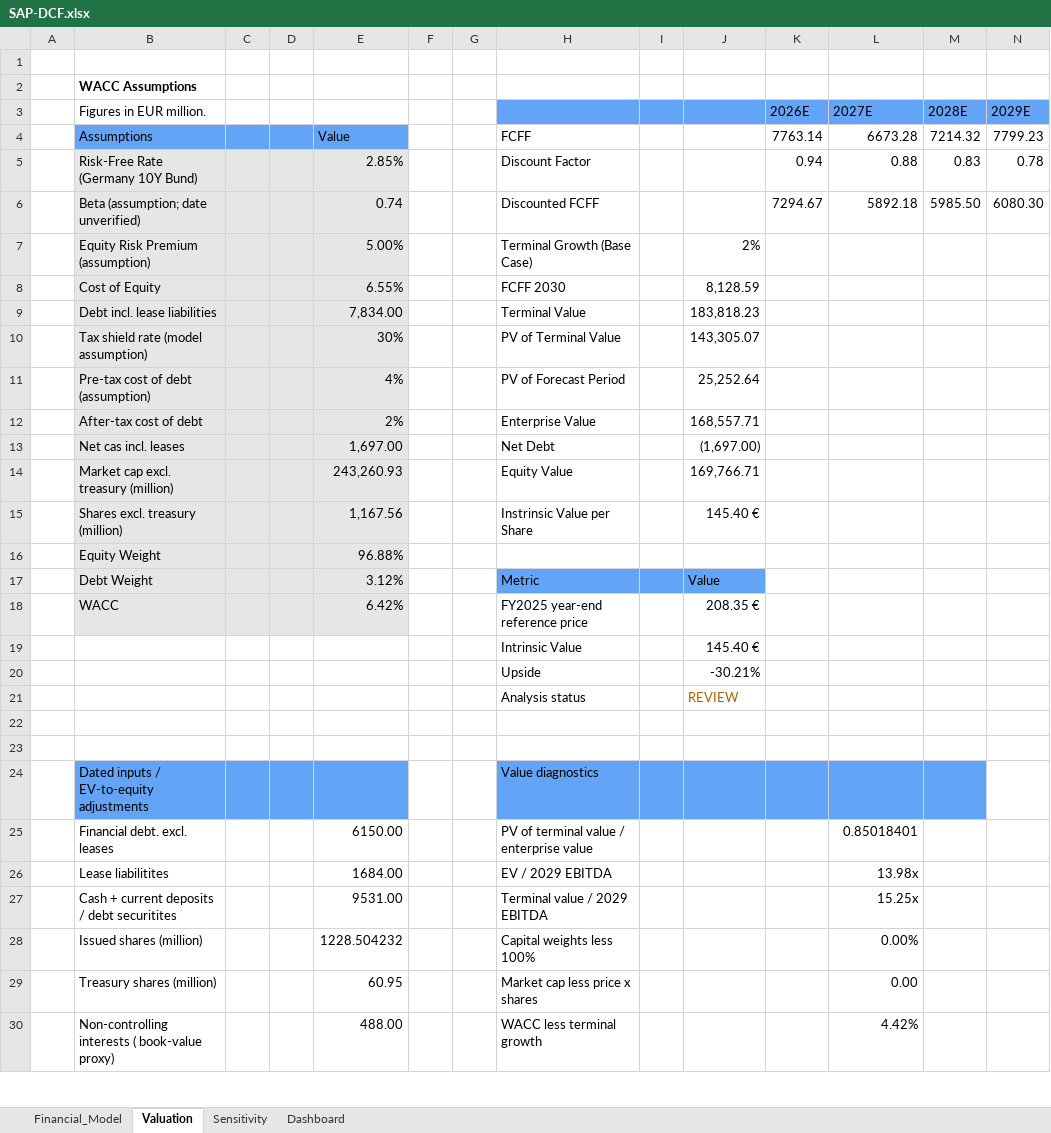
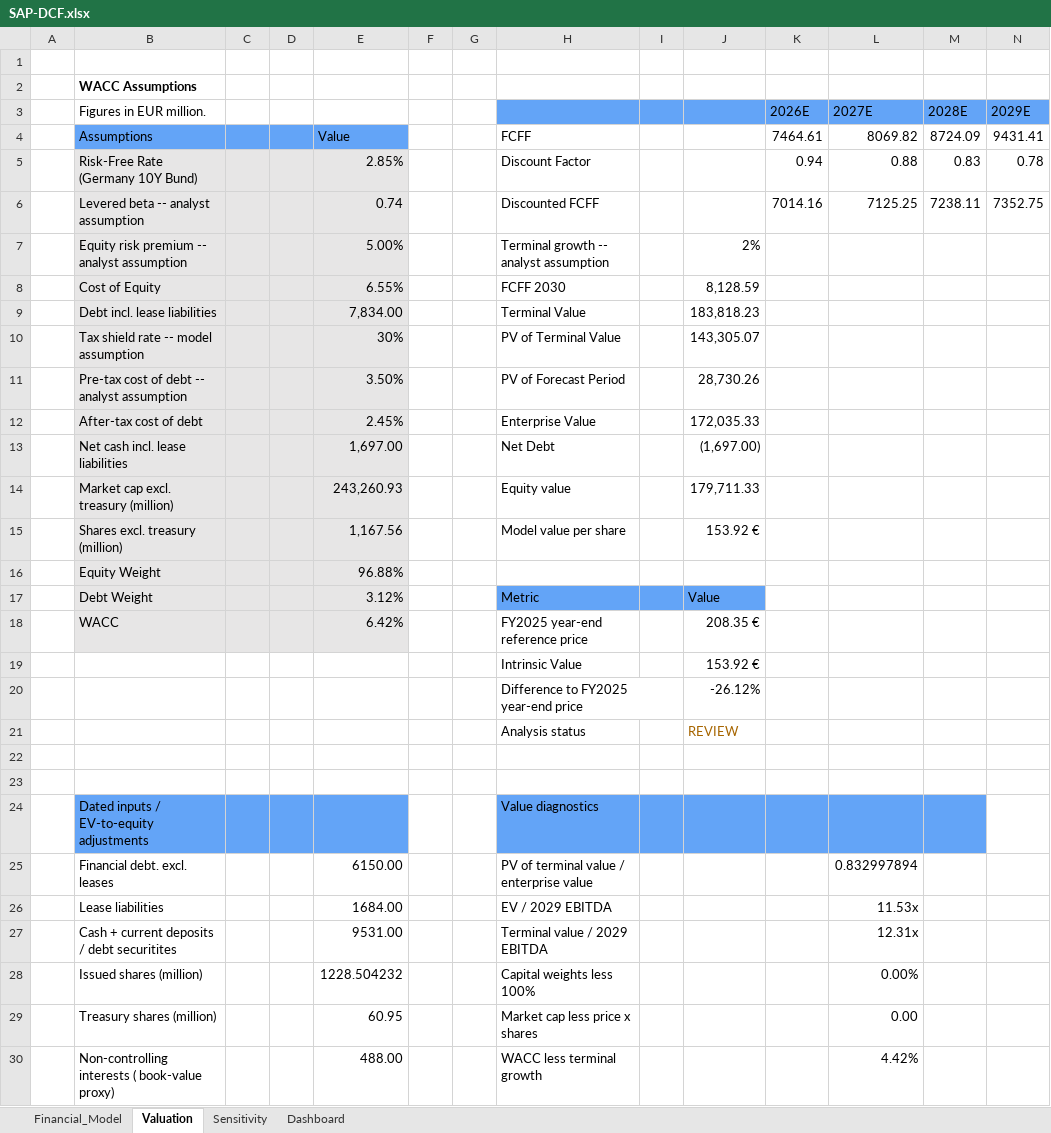
Before and after one commit to t8lgakilic/SAP-DCF-Valuation, an Excel workbook: SAP-DCF.xlsx, sheet Valuation, drawn as a sheet; only a part is shown; values as stored, in another font and other column widths than the file's, no borders; removed rows and columns are numbered as before the commit, all else as after; the diff covers the shown part only; the diff names each change by its address in the sheet, - before the commit and + after, or states it on an @@ line.

Commit message:
Add files via upload
Update SAP DCF model and add equity research report

```diff
--- a/SAP-DCF.xlsx (sheet Valuation)
+++ b/SAP-DCF.xlsx (sheet Valuation)
-K4 (2026E): 7763.14
+K4 (2026E): 7464.61
-L4 (2027E): 6673.28
+L4 (2027E): 8069.82
-M4 (2028E): 7214.32
+M4 (2028E): 8724.09
-N4 (2029E): 7799.23
+N4 (2029E): 9431.41
-row 6:  | Beta (assumption; date unverified) |  |  | 0.74 |  |  | Discounted FCFF |  |  | 7294.67 | 5892.18 | 5985.50 | 6080.30
+row 6:  | Levered beta -- analyst assumption |  |  | 0.74 |  |  | Discounted FCFF |  |  | 7014.16 | 7125.25 | 7238.11 | 7352.75
-B7 (Figures in EUR million.): Equity Risk Premium (assumption)
+B7 (Figures in EUR million.): Equity risk premium -- analyst assumption
-H7: Terminal Growth (Base Case)
+H7: Terminal growth -- analyst assumption
-B10 (Figures in EUR million.): Tax shield rate (model assumption)
+B10 (Figures in EUR million.): Tax shield rate -- model assumption
-row 11:  | Pre-tax cost of debt (assumption) |  |  | 4% |  |  | PV of Forecast Period |  | 25,252.64
+row 11:  | Pre-tax cost of debt -- analyst assumption |  |  | 3.50% |  |  | PV of Forecast Period |  | 28,730.26
-E12: 2%
+E12: 2.45%
-J12: 168,557.71
+J12: 172,035.33
-B13 (Figures in EUR million.): Net cas incl. leases
+B13 (Figures in EUR million.): Net cash incl. lease liabilities
-H14: Equity Value
+H14: Equity value
-J14: 169,766.71
+J14: 179,711.33
-H15: Instrinsic Value per Share
+H15: Model value per share
-J15: 145.40 €
+J15: 153.92 €
-J19: 145.40 €
+J19: 153.92 €
-row 20:  |  |  |  |  |  |  | Upside |  | -30.21%
+row 20:  |  |  |  |  |  |  | Difference to FY2025 year-end price |  | -26.12%
-L25 (2027E): 0.85018401
+L25 (2027E): 0.832997894
-B26 (Figures in EUR million.): Lease liabilitites
+B26 (Figures in EUR million.): Lease liabilities
-L26 (2027E): 13.98x
+L26 (2027E): 11.53x
-L27 (2027E): 15.25x
+L27 (2027E): 12.31x
```
Also changed, not shown: 2 added rows, 1 removed row, 24 edited cells and cell formats elsewhere in this sheet, sheet Financial_Model, sheet Sensitivity, sheet Dashboard, formulas that keep their value, charts or pictures, 1 other file.
